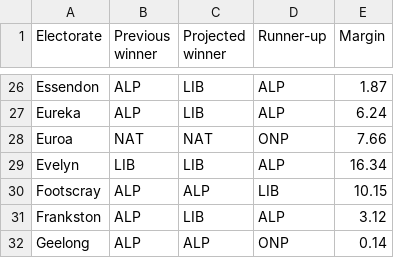
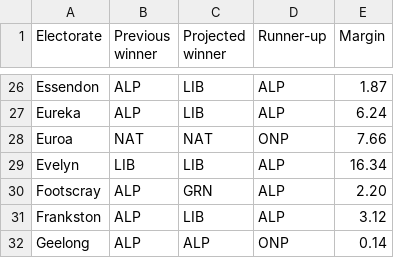
Before and after one commit to Mustycaribou801/fluffy-raindrop-2a8517, a CSV file: data/victoria-2026.csv, drawn as a sheet; only a part is shown, gaps mark what is left out.

Commit message:
Update victoria-2026.csv

```diff
--- a/data/victoria-2026.csv
+++ b/data/victoria-2026.csv
@@ -29,3 +29,3 @@ Euroa,NAT,NAT,ONP,7.66
 Evelyn,LIB,LIB,ALP,16.34
-Footscray,ALP,ALP,LIB,10.15
+Footscray,ALP,GRN,ALP,2.20
 Frankston,ALP,LIB,ALP,3.12
```
